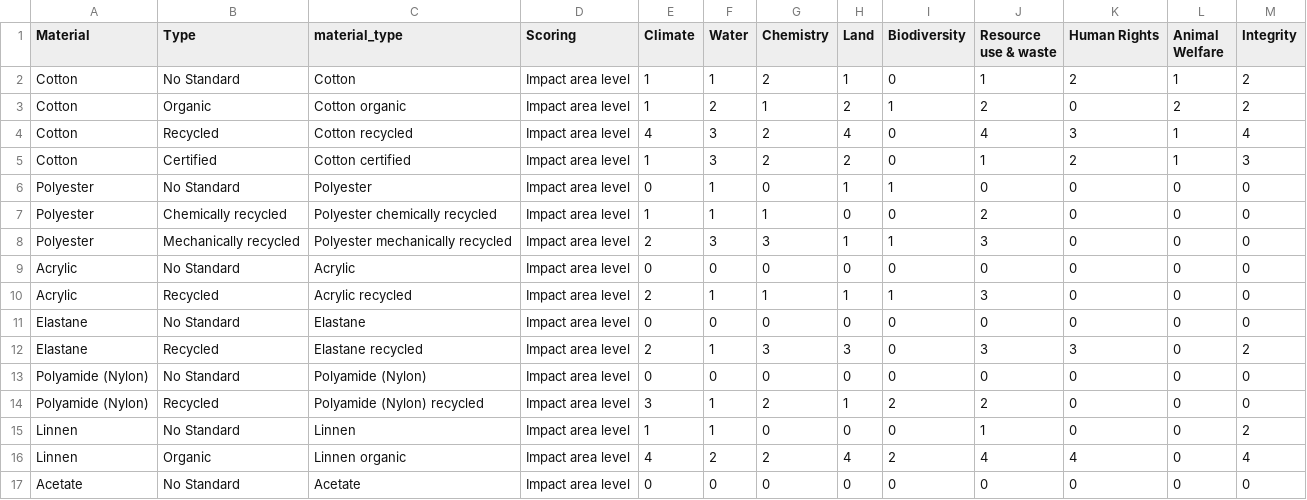
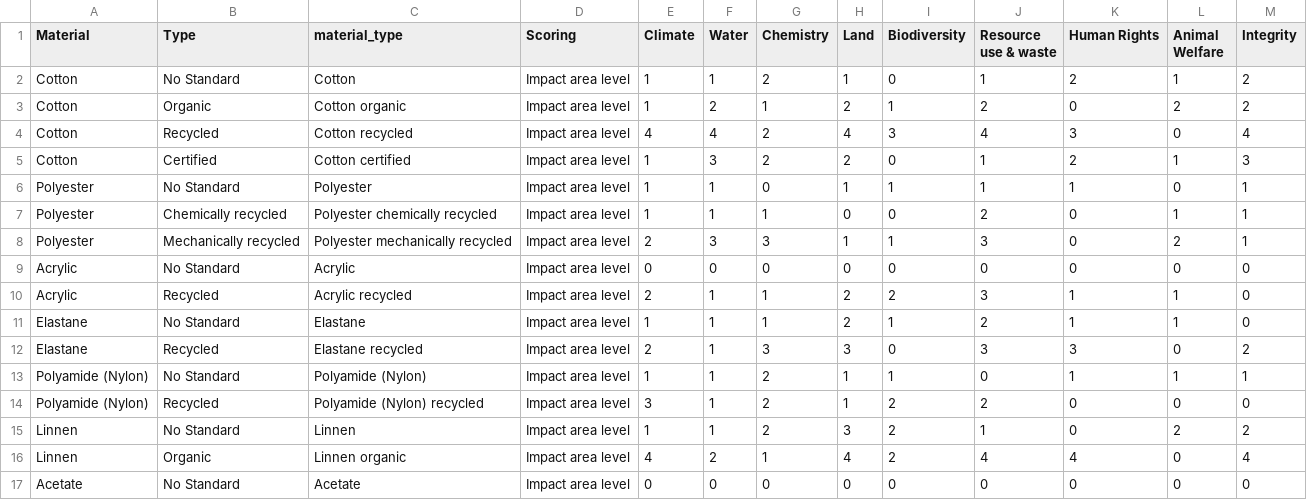
Before and after one commit to MicheleNoten/tag-id, a CSV file: db/fibres.csv, drawn as a sheet; only a part is shown; the diff covers the shown part only.

Commit message:
update to seeds

```diff
--- a/db/fibres.csv
+++ b/db/fibres.csv
@@ -3,15 +3,15 @@ Cotton,No Standard,Cotton,Impact area level ,1,1,2,1,0,1,2,1,2
 Cotton,Organic,Cotton organic,Impact area level ,1,2,1,2,1,2,0,2,2
-Cotton,Recycled ,Cotton recycled ,Impact area level ,4,3,2,4,0,4,3,1,4
+Cotton,Recycled ,Cotton recycled ,Impact area level ,4,4,2,4,3,4,3,0,4
 Cotton,Certified,Cotton certified,Impact area level ,1,3,2,2,0,1,2,1,3
-Polyester,No Standard,Polyester,Impact area level ,0,1,0,1,1,0,0,0,0
-Polyester,Chemically recycled,Polyester chemically recycled,Impact area level ,1,1,1,0,0,2,0,0,0
-Polyester,Mechanically recycled,Polyester mechanically recycled,Impact area level ,2,3,3,1,1,3,0,0,0
+Polyester,No Standard,Polyester,Impact area level ,1,1,0,1,1,1,1,0,1
+Polyester,Chemically recycled,Polyester chemically recycled,Impact area level ,1,1,1,0,0,2,0,1,1
+Polyester,Mechanically recycled,Polyester mechanically recycled,Impact area level ,2,3,3,1,1,3,0,2,1
 Acrylic,No Standard,Acrylic,Impact area level ,0,0,0,0,0,0,0,0,0
-Acrylic,Recycled ,Acrylic recycled ,Impact area level ,2,1,1,1,1,3,0,0,0
-Elastane,No Standard,Elastane,Impact area level ,0,0,0,0,0,0,0,0,0
+Acrylic,Recycled ,Acrylic recycled ,Impact area level ,2,1,1,2,2,3,1,1,0
+Elastane,No Standard,Elastane,Impact area level ,1,1,1,2,1,2,1,1,0
 Elastane,Recycled ,Elastane recycled ,Impact area level ,2,1,3,3,0,3,3,0,2
-Polyamide (Nylon),No Standard,Polyamide (Nylon),Impact area level ,0,0,0,0,0,0,0,0,0
+Polyamide (Nylon),No Standard,Polyamide (Nylon),Impact area level ,1,1,2,1,1,0,1,1,1
 Polyamide (Nylon),Recycled ,Polyamide (Nylon) recycled ,Impact area level ,3,1,2,1,2,2,0,0,0
-Linnen,No Standard,Linnen,Impact area level ,1,1,0,0,0,1,0,0,2
-Linnen,Organic,Linnen organic,Impact area level ,4,2,2,4,2,4,4,0,4
+Linnen,No Standard,Linnen,Impact area level ,1,1,2,3,2,1,0,2,2
+Linnen,Organic,Linnen organic,Impact area level ,4,2,1,4,2,4,4,0,4
 Acetate,No Standard,Acetate,Impact area level ,0,0,0,0,0,0,0,0,0
```
Also changed, not shown: 32 edited cells elsewhere in this file.
